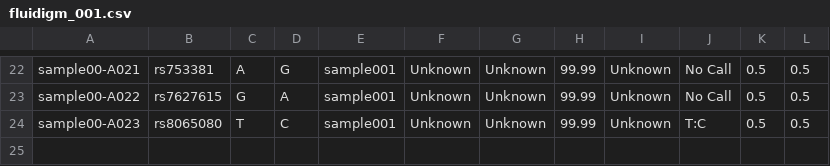
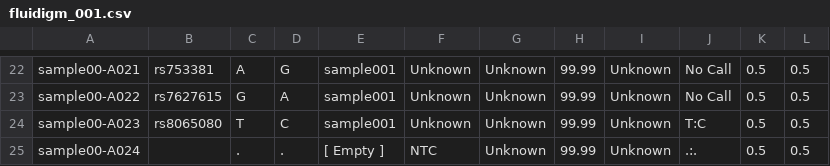
Before and after one commit to wtsi-npg/genotyping, a CSV file: src/perl/t/vcf/fluidigm_001.csv, drawn as a sheet; only a part is shown, gaps mark what is left out; the diff names each change by its address in the sheet, - before the commit and + after, or states it on an @@ line.

Commit message:
Bugfixes for identity check and VCF control samples

```diff
--- a/src/perl/t/vcf/fluidigm_001.csv
+++ b/src/perl/t/vcf/fluidigm_001.csv
+row 25: sample00-A024 |  | . | . | [ Empty ] | NTC | Unknown | 99.99 | Unknown | .:. | 0.5 | 0.5
```
Also changed, not shown: src/perl/t/vcf/fluidigm_002.csv, src/perl/t/vcf/fluidigm_003.csv, 17 other files.
